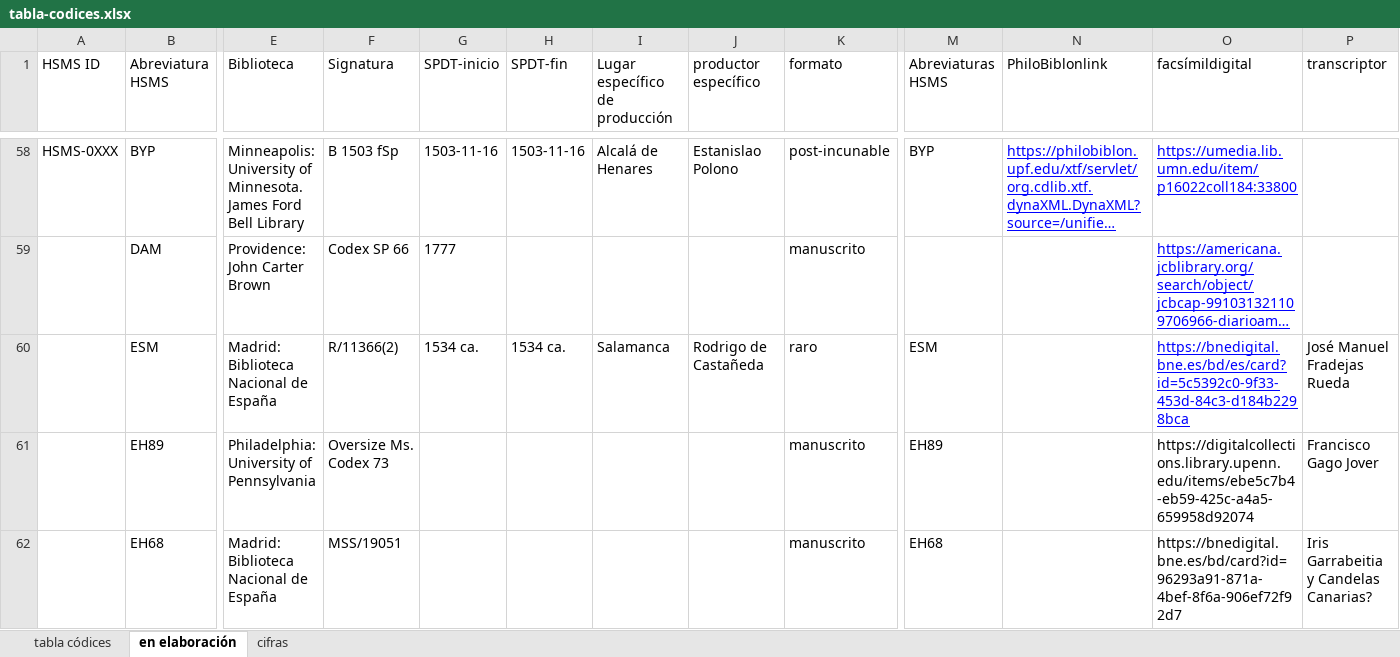
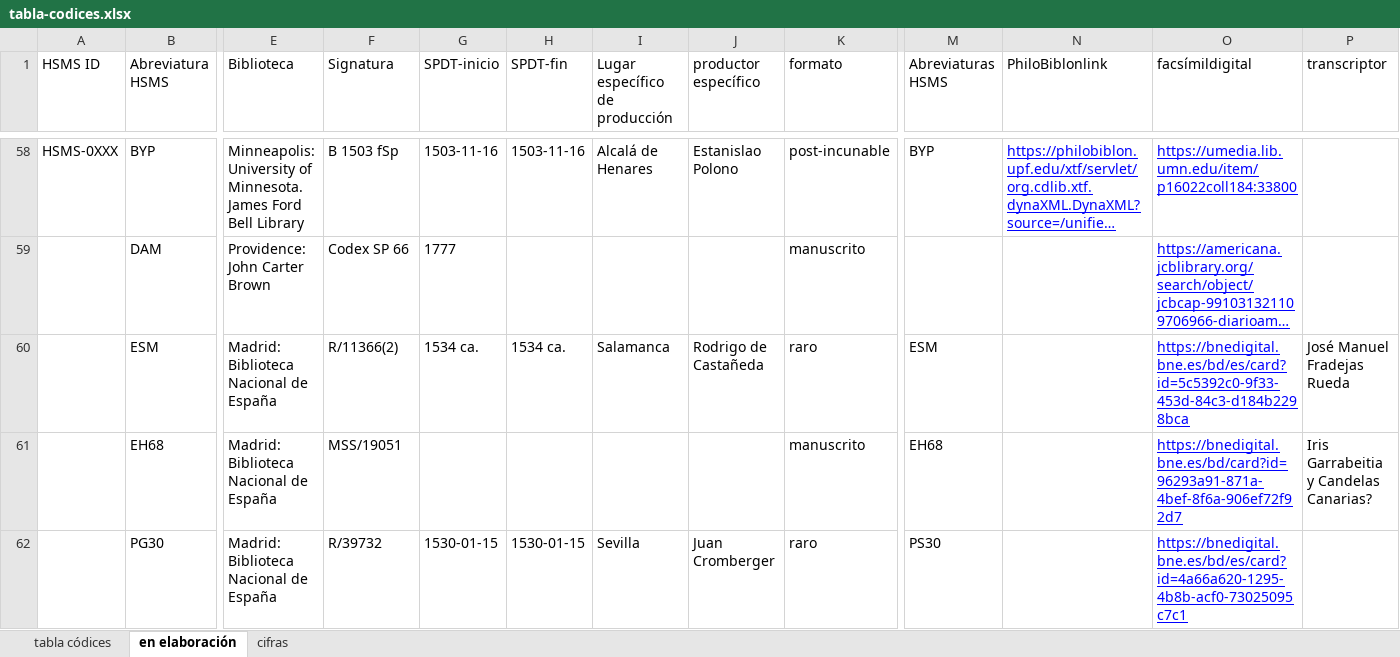
Before and after one commit to hispanicseminary/OSTA, an Excel workbook: tables/tabla-codices.xlsx, sheet en elaboración, drawn as a sheet; only a part is shown, gaps mark what is left out; long unchanged cells end in …; values as stored, in another font and other column widths than the file's, no borders; table styles not drawn; removed rows and columns are numbered as before the commit, all else as after; rows hold the shown columns only; the diff names each change by its address in the sheet, - before the commit and + after, or states it on an @@ line.

```diff
--- a/tables/tabla-codices.xlsx (sheet en elaboración)
+++ b/tables/tabla-codices.xlsx (sheet en elaboración)
-row 61:  | EH89 | Philadelphia: University of Pennsylvania | Oversize Ms. Codex 73 |  |  |  |  | manuscrito | EH89 |  | https://digitalcollections.library.upenn.edu/items/ebe5c7b4-eb59-425c-a4a5-659958d92074 | Francisco Gago Jover
@@ O61 underline: off → on, text colour: black → #0000FF @@
+row 62:  | PG30 | Madrid: Biblioteca Nacional de España | R/39732 | 1530-01-15 | 1530-01-15 | Sevilla | Juan Cromberger | raro | PS30 |  | https://bnedigital.bne.es/bd/es/card?id=4a66a620-1295-4b8b-acf0-73025095c7c1
```
Also changed, not shown: tables/tabla-obras.xlsx, 3 other files.
